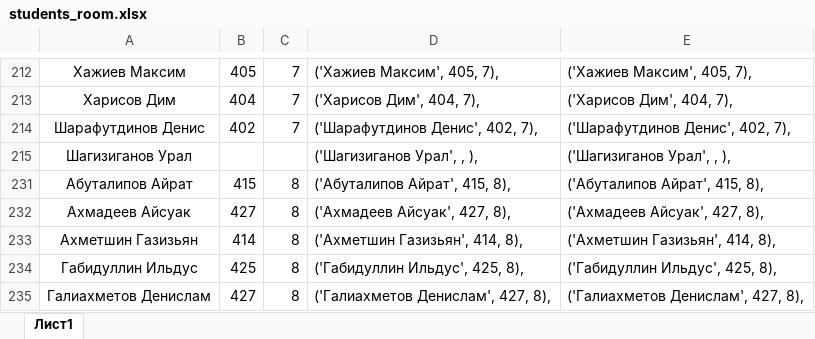
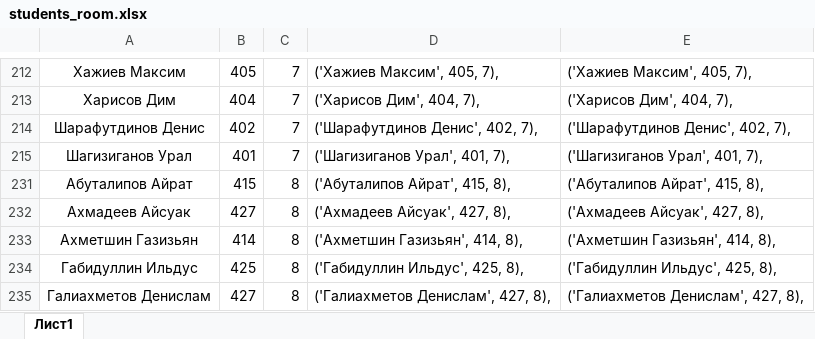
Before and after one commit to ilnuribat/totalcontrol, an Excel workbook: students_room.xlsx, sheet Лист1, drawn as a sheet; only a part is shown, gaps mark what is left out; values as stored, in another font and other column widths than the file's, no borders; the diff names each change by its address in the sheet, - before the commit and + after, or states it on an @@ line.

```diff
--- a/students_room.xlsx (sheet Лист1)
+++ b/students_room.xlsx (sheet Лист1)
-B215: (empty)
+B215: 401
-C215: (empty)
+C215: 7
-D215: ('Шагизиганов Урал', , ),
+D215: ('Шагизиганов Урал', 401, 7),
-E215: ('Шагизиганов Урал', , ),
+E215: ('Шагизиганов Урал', 401, 7),
```
Also changed, not shown: 1 other file.
